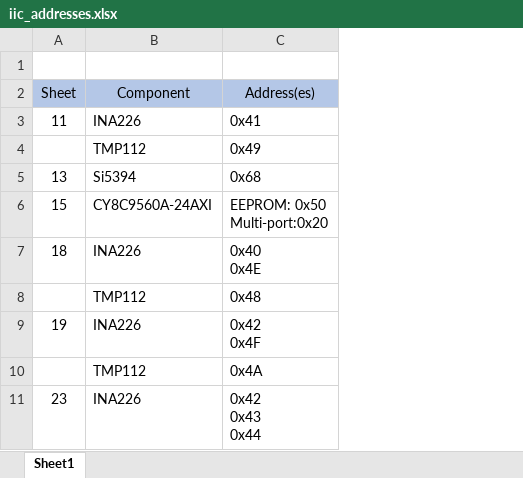
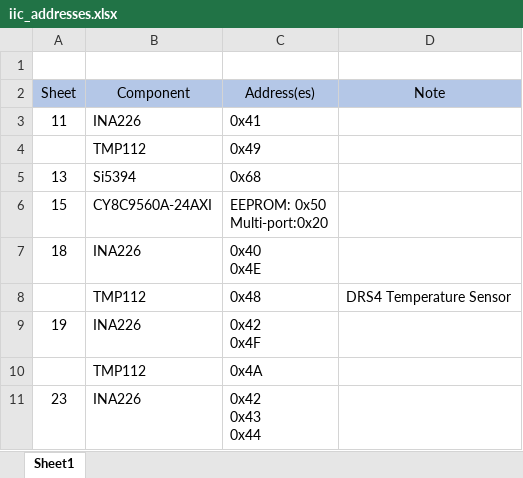
Before and after one commit to GAPS-Collab/drs4-board, an Excel workbook: peripherals/iic_addresses.xlsx, sheet Sheet1, drawn as a sheet; values as stored, in another font and other column widths than the file's, no borders; the diff names each change by its address in the sheet, - before the commit and + after, or states it on an @@ line.

Commit message:
Added Note column in iic_addresses.xlsx

```diff
--- a/peripherals/iic_addresses.xlsx (sheet Sheet1)
+++ b/peripherals/iic_addresses.xlsx (sheet Sheet1)
+column D (Note), row 8: DRS4 Temperature Sensor
```
